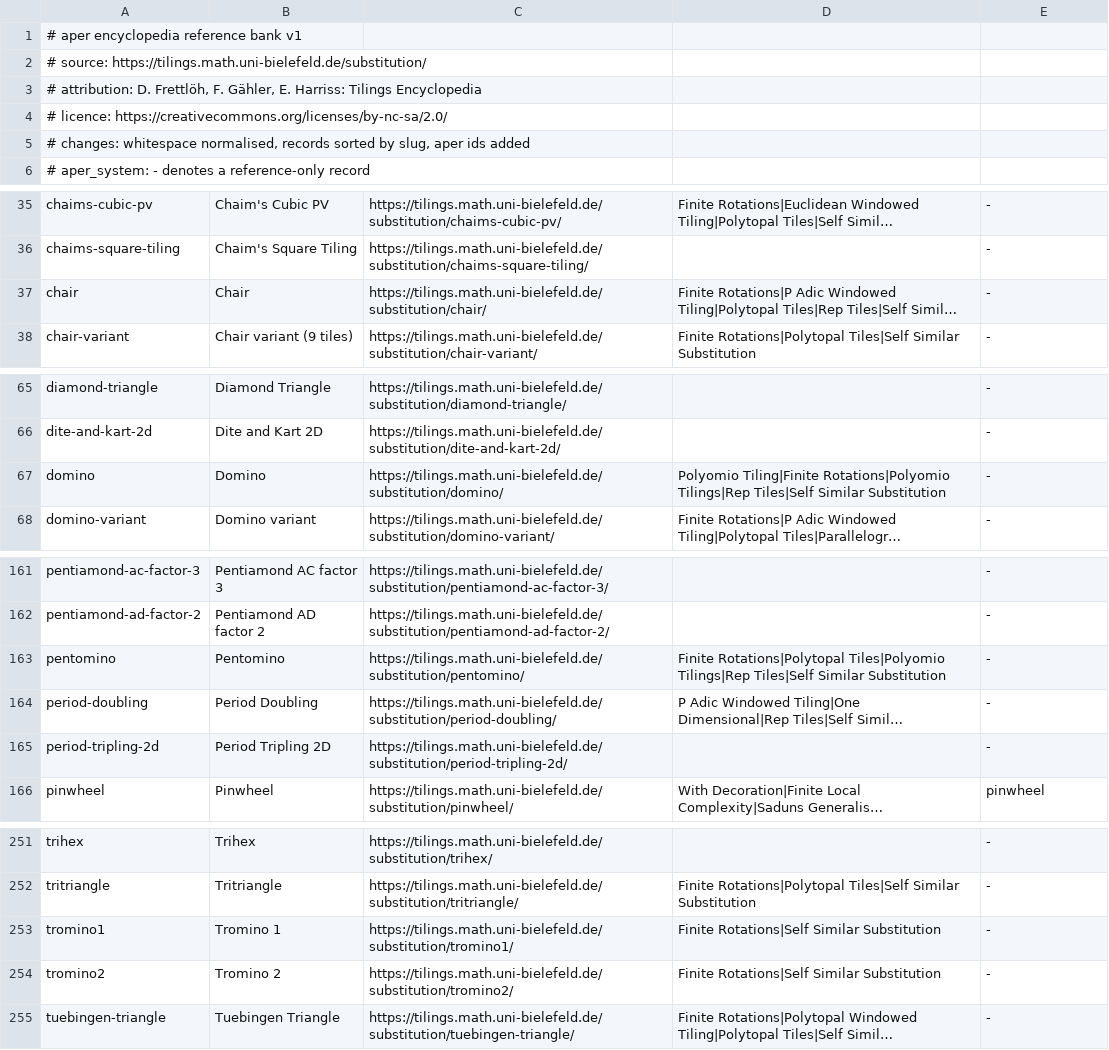
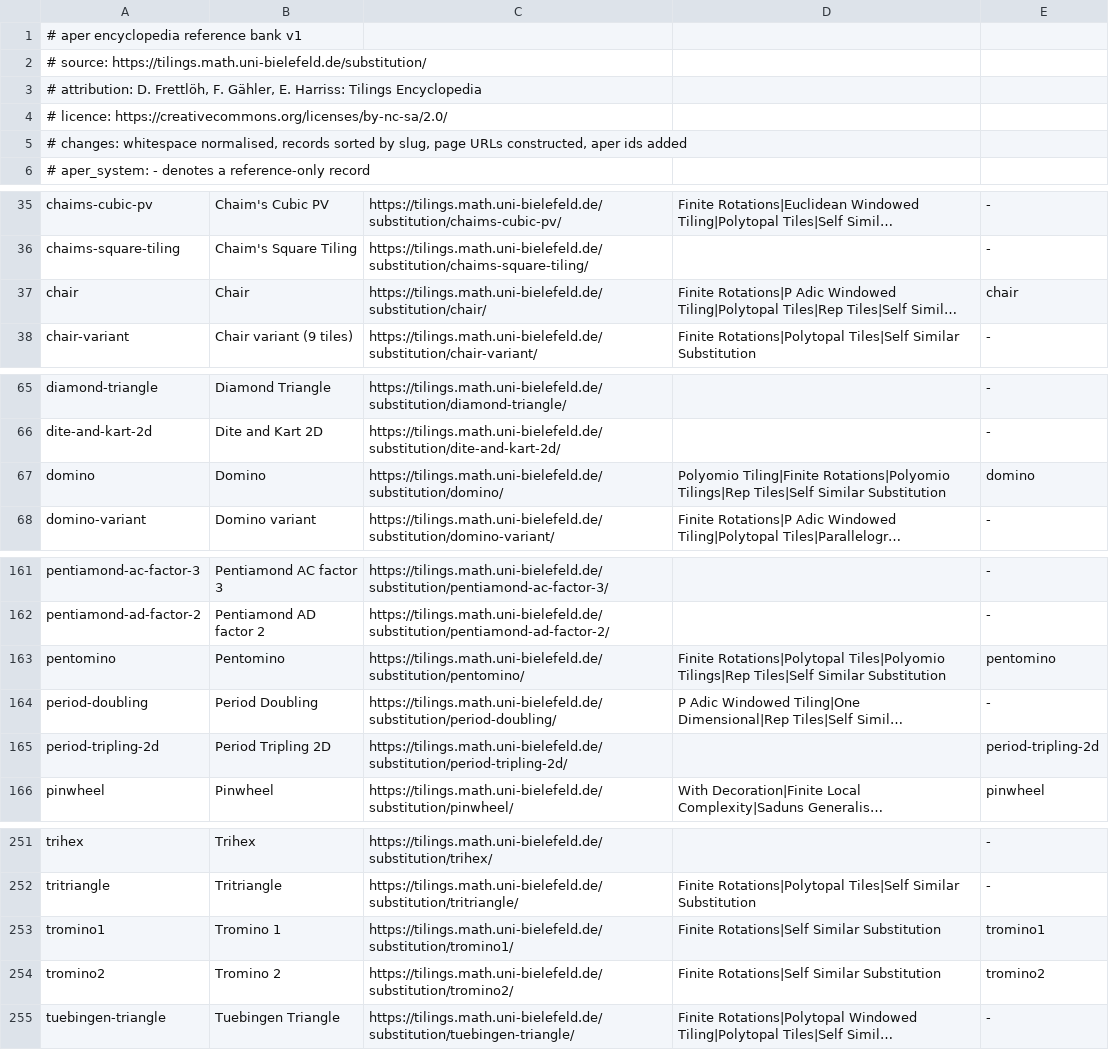
Before and after one commit to njlane314/aper, a TSV file: data/encyclopedia.tsv, drawn as a sheet; only a part is shown, gaps mark what is left out; long unchanged cells end in …; the diff covers the shown part only; the diff names each change by its address in the sheet, - before the commit and + after, or states it on an @@ line.

```diff
--- a/data/encyclopedia.tsv
+++ b/data/encyclopedia.tsv
-A5: …by slug, aper ids…
+A5: …by slug, page URLs constructed, aper ids…
-E37: -
+E37: chair
-E67: -
+E67: domino
-E163: -
+E163: pentomino
-E165: -
+E165: period-tripling-2d
-E253: -
+E253: tromino1
-E254: -
+E254: tromino2
```
Also changed, not shown: 2 edited cells elsewhere in this file, doc/catalogue/systems.tsv, 55 other files.
